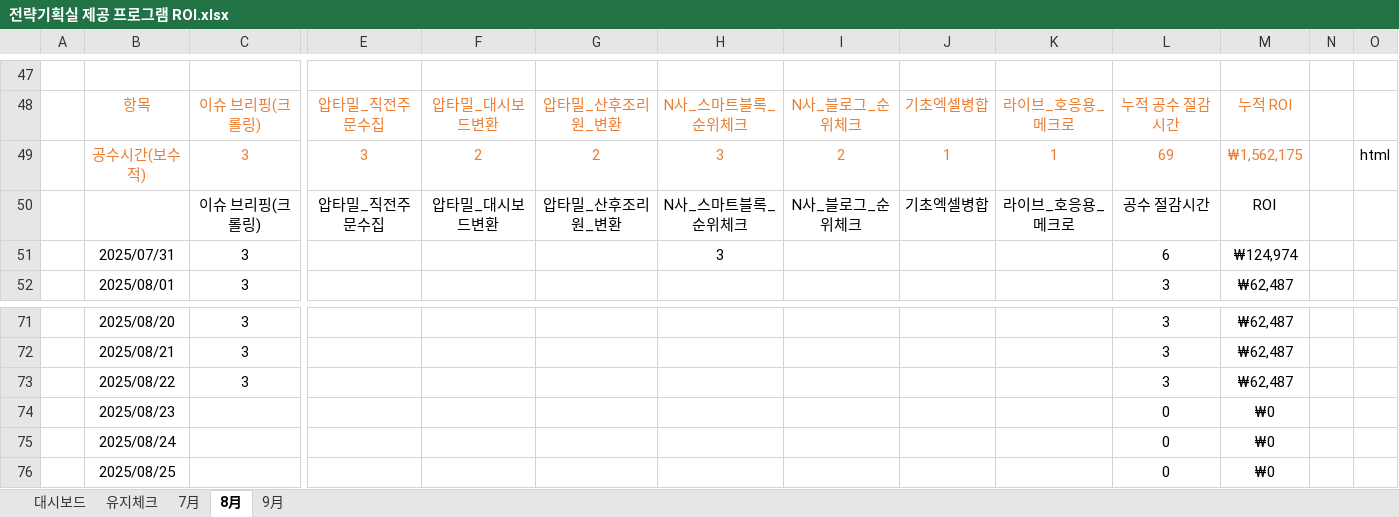
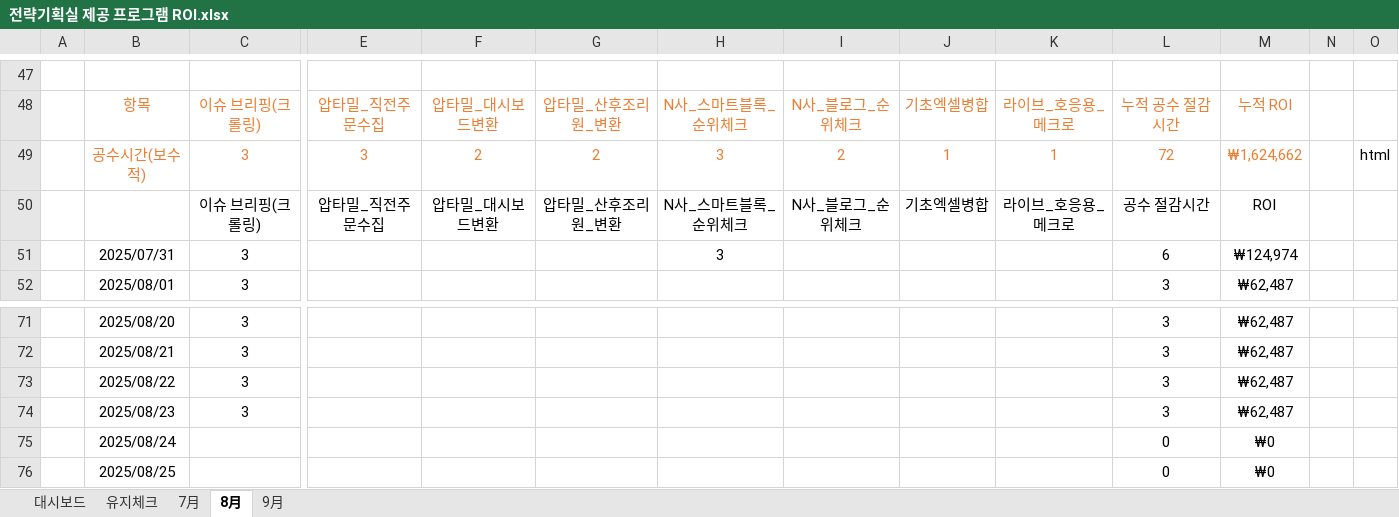
Before and after one commit to Agency8Group/ToolBox_Enterprise, an Excel workbook: 전략기획실 제공 프로그램 ROI.xlsx, sheet 8月, drawn as a sheet; only a part is shown, gaps mark what is left out; values as stored, in another font and other column widths than the file's, no borders; charts and pictures not drawn; removed rows and columns are numbered as before the commit, all else as after; rows hold the shown columns only; the diff names each change by its address in the sheet, - before the commit and + after, or states it on an @@ line.

```diff
--- a/전략기획실 제공 프로그램 ROI.xlsx (sheet 8月)
+++ b/전략기획실 제공 프로그램 ROI.xlsx (sheet 8月)
-L49: 69
+L49: 72
-M49: ₩1,562,175
+M49: ₩1,624,662
-row 74:  | 2025/08/23 |  |  |  |  |  |  |  |  | 0 | ₩0
+row 74:  | 2025/08/23 | 3 |  |  |  |  |  |  |  | 3 | ₩62,487
```
Also changed, not shown: charts or pictures, 2 other files.
